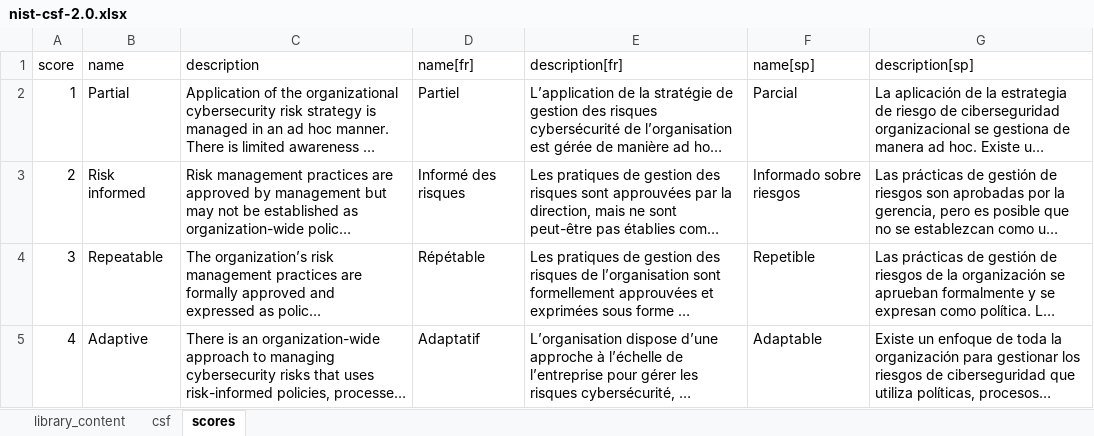
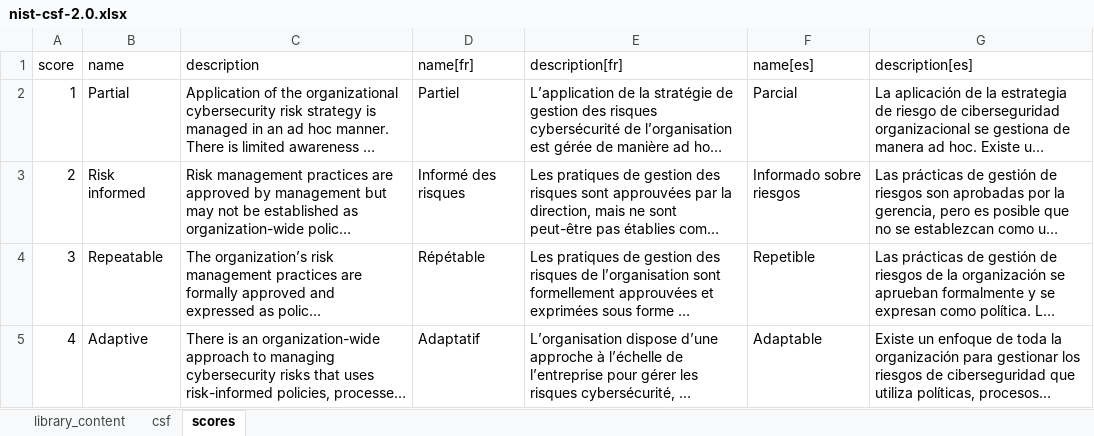
Before and after one commit to intuitem/ciso-assistant-community, an Excel workbook: tools/excel/nist/nist-csf-2.0.xlsx, sheet scores, drawn as a sheet; long unchanged cells end in …; values as stored, in another font and other column widths than the file's, no borders; the diff names each change by its address in the sheet, - before the commit and + after, or states it on an @@ line.

Commit message:
fix: nist csf 2.0 scores localization

```diff
--- a/tools/excel/nist/nist-csf-2.0.xlsx (sheet scores)
+++ b/tools/excel/nist/nist-csf-2.0.xlsx (sheet scores)
-F1: name[sp]
+F1: name[es]
-G1: description[sp]
+G1: description[es]
```
Also changed, not shown: 1 other file.
